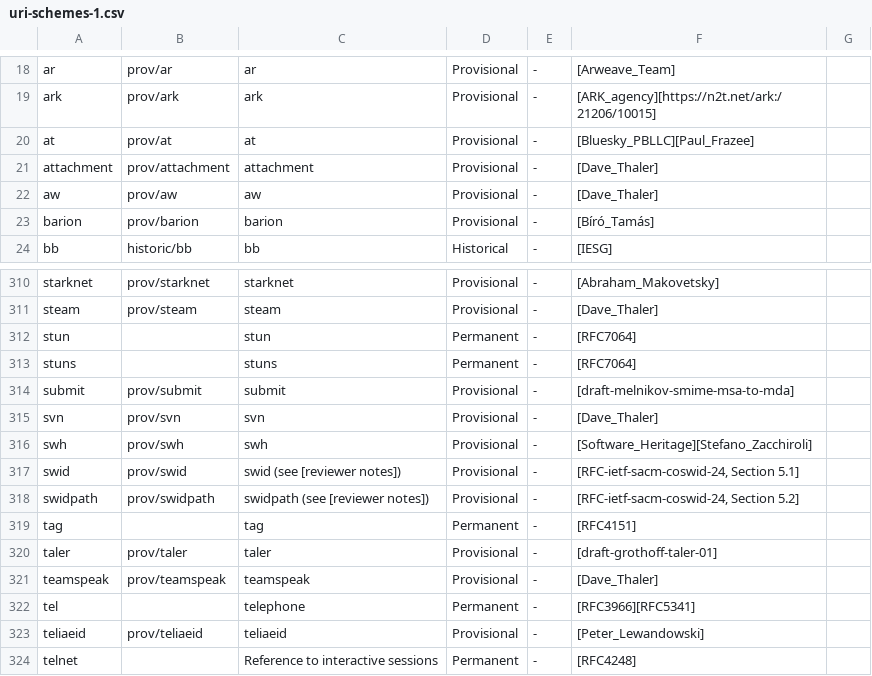
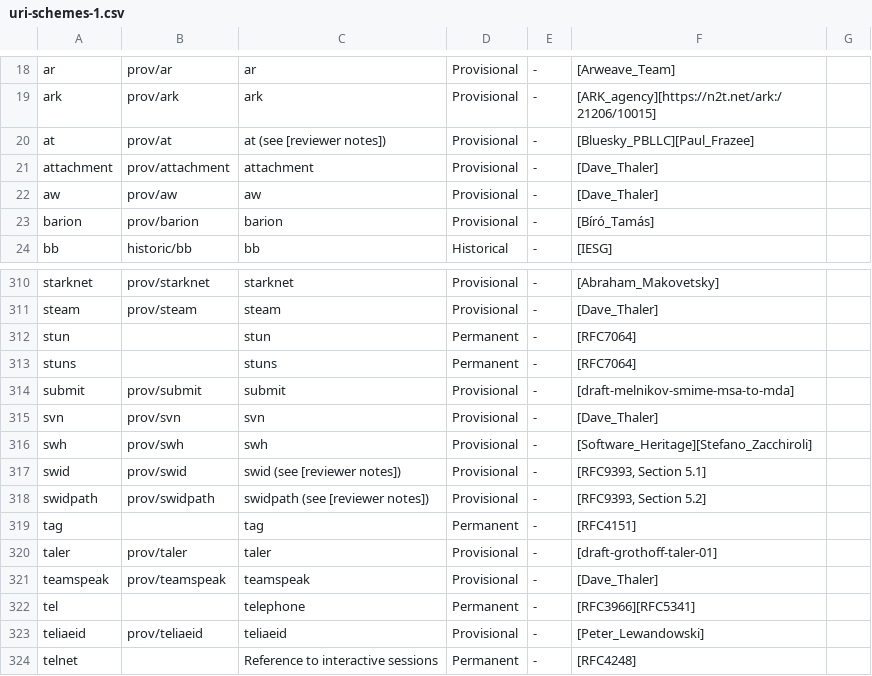
Before and after one commit to HellLord77/wallpyper, a CSV file: src/libs/urischemes/uri-schemes-1.csv, drawn as a sheet; only a part is shown, gaps mark what is left out.

```diff
--- a/src/libs/urischemes/uri-schemes-1.csv
+++ b/src/libs/urischemes/uri-schemes-1.csv
@@ -19,3 +19,3 @@ ar,prov/ar,ar,Provisional,-,[Arweave_Team],
 ark,prov/ark,ark,Provisional,-,[ARK_agency][https://n2t.net/ark:/21206/10015],
-at,prov/at,at,Provisional,-,[Bluesky_PBLLC][Paul_Frazee],
+at,prov/at,at (see [reviewer notes]),Provisional,-,[Bluesky_PBLLC][Paul_Frazee],
 attachment,prov/attachment,attachment,Provisional,-,[Dave_Thaler],
@@ -316,4 +316,4 @@ svn,prov/svn,svn,Provisional,-,[Dave_Thaler],
 swh,prov/swh,swh,Provisional,-,[Software_Heritage][Stefano_Zacchiroli],
-swid,prov/swid,swid (see [reviewer notes]),Provisional,-,"[RFC-ietf-sacm-coswid-24, Section 5.1]",
-swidpath,prov/swidpath,swidpath (see [reviewer notes]),Provisional,-,"[RFC-ietf-sacm-coswid-24, Section 5.2]",
+swid,prov/swid,swid (see [reviewer notes]),Provisional,-,"[RFC9393, Section 5.1]",
+swidpath,prov/swidpath,swidpath (see [reviewer notes]),Provisional,-,"[RFC9393, Section 5.2]",
 tag,,tag,Permanent,-,[RFC4151],
```
Also changed, not shown: 9 other files.
